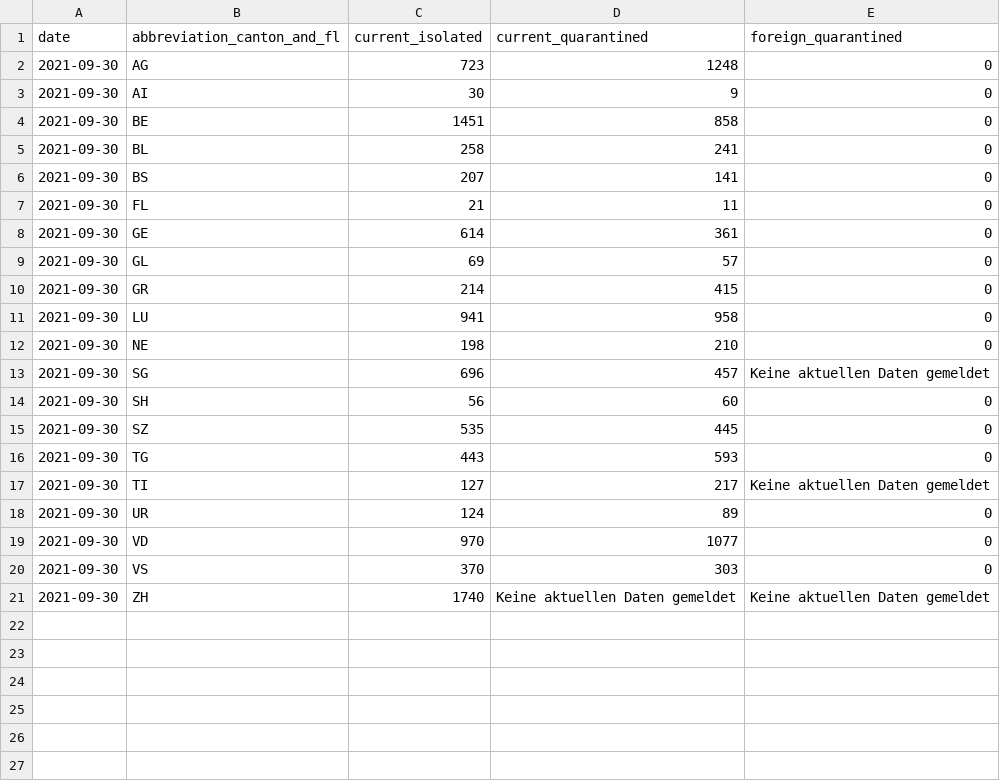
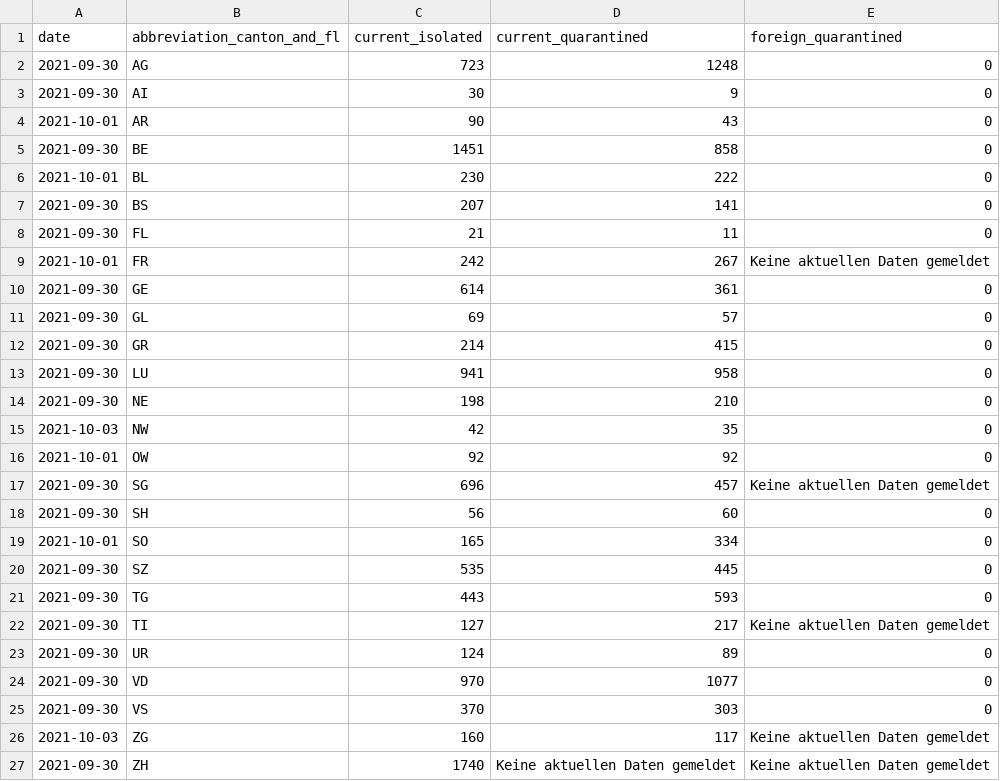
Before and after one commit to rsalzer/COVID_19_BAG, a CSV file: data/current_isolated.csv, drawn as a sheet.

Commit message:
Update BAG-Data (2021-10-04)

```diff
--- a/data/current_isolated.csv
+++ b/data/current_isolated.csv
@@ -3,6 +3,8 @@ date,abbreviation_canton_and_fl,current_isolated,current_quarantined,foreign_qua
 2021-09-30,AI,30,9,0
+2021-10-01,AR,90,43,0
 2021-09-30,BE,1451,858,0
-2021-09-30,BL,258,241,0
+2021-10-01,BL,230,222,0
 2021-09-30,BS,207,141,0
 2021-09-30,FL,21,11,0
+2021-10-01,FR,242,267,Keine aktuellen Daten gemeldet
 2021-09-30,GE,614,361,0
@@ -12,4 +14,7 @@ date,abbreviation_canton_and_fl,current_isolated,current_quarantined,foreign_qua
 2021-09-30,NE,198,210,0
+2021-10-03,NW,42,35,0
+2021-10-01,OW,92,92,0
 2021-09-30,SG,696,457,Keine aktuellen Daten gemeldet
 2021-09-30,SH,56,60,0
+2021-10-01,SO,165,334,0
 2021-09-30,SZ,535,445,0
@@ -20,2 +25,3 @@ date,abbreviation_canton_and_fl,current_isolated,current_quarantined,foreign_qua
 2021-09-30,VS,370,303,0
+2021-10-03,ZG,160,117,Keine aktuellen Daten gemeldet
 2021-09-30,ZH,1740,Keine aktuellen Daten gemeldet,Keine aktuellen Daten gemeldet
```
Also changed, not shown: data/allagesdetails.csv, data/casesPerCanton.csv, 7 other files.
